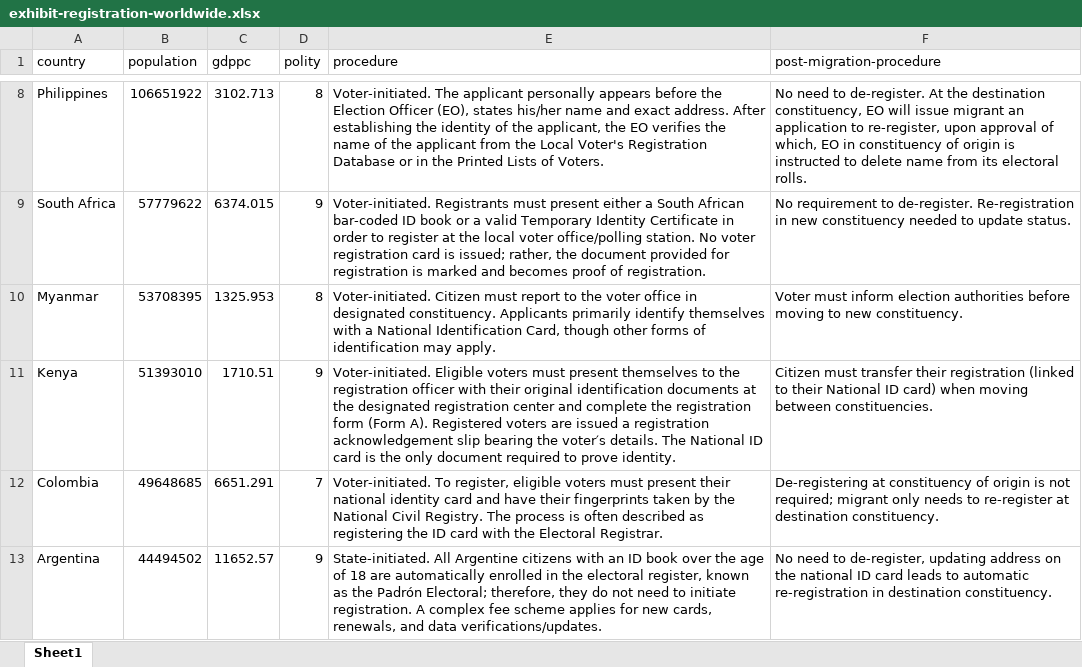
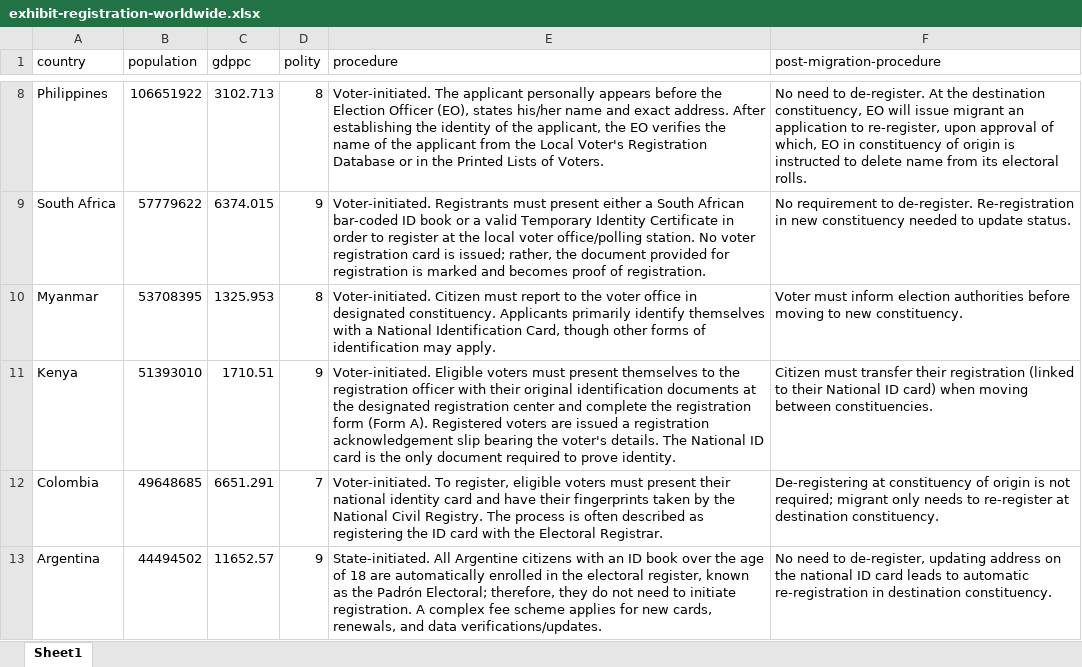
Before and after one commit to kamyayadav/gaikwad_nellis_reproduction, an Excel workbook: revised_reproduction_package_for_gaikwad_nellis(2021)/dataverse_files/exhibit-registration-worldwide.xlsx, sheet Sheet1, drawn as a sheet; only a part is shown, gaps mark what is left out; values as stored, in another font and other column widths than the file's, no borders; the diff names each change by its address in the sheet, - before the commit and + after, or states it on an @@ line.

```diff
--- a/revised_reproduction_package_for_gaikwad_nellis(2021)/dataverse_files/exhibit-registration-worldwide.xlsx (sheet Sheet1)
+++ b/revised_reproduction_package_for_gaikwad_nellis(2021)/dataverse_files/exhibit-registration-worldwide.xlsx (sheet Sheet1)
-E11 (procedure): …bearing the voter′s details. The…
+E11 (procedure): …bearing the voter's details. The…
```
Also changed, not shown: revised_reproduction_package_for_gaikwad_nellis(2021)/dataverse_files/exhibit-literature-review.xlsx, 1 other file.
